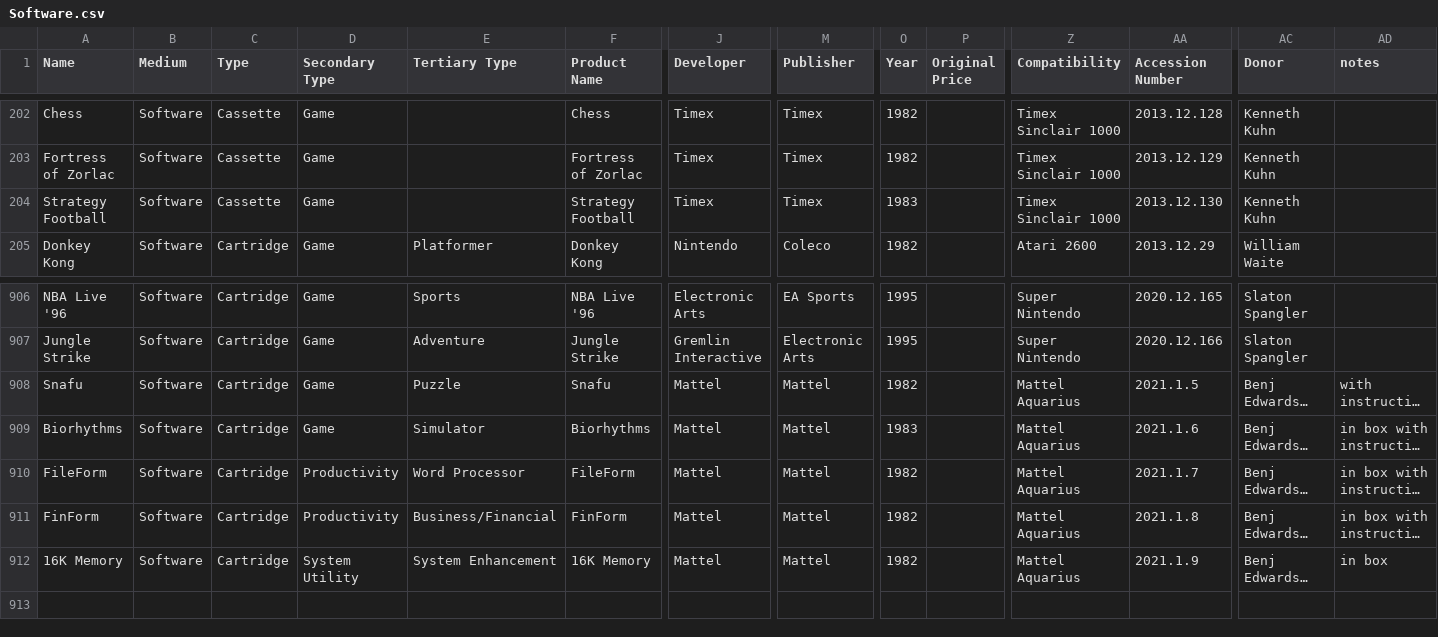
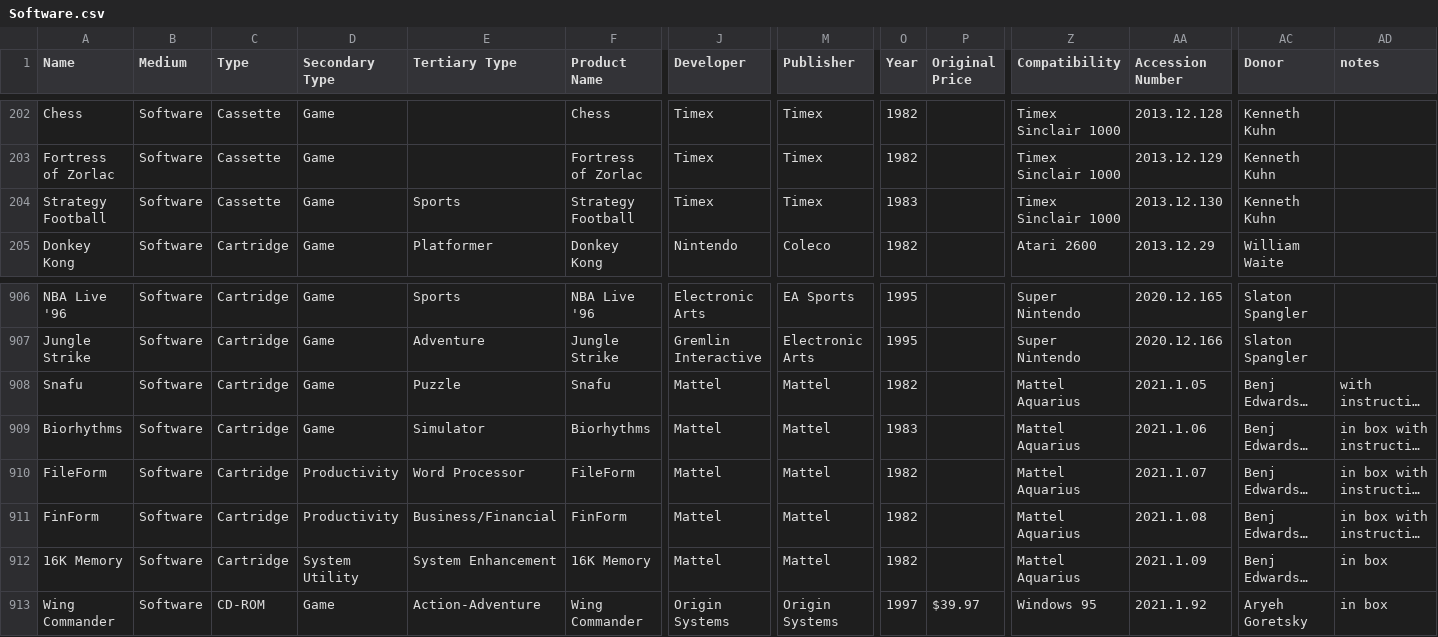
Before and after one commit to MediaArchaeologyLab/catalogue, a CSV file: Software.csv, drawn as a sheet; only a part is shown, gaps mark what is left out; long unchanged cells end in …; rows hold the shown columns only; the diff names each change by its address in the sheet, - before the commit and + after, or states it on an @@ line.

```diff
--- a/Software.csv
+++ b/Software.csv
-E204 (Tertiary Type): (empty)
+E204 (Tertiary Type): Sports
-AA908 (Accession Number): 2021.1.5
+AA908 (Accession Number): 2021.1.05
-AA909 (Accession Number): 2021.1.6
+AA909 (Accession Number): 2021.1.06
-AA910 (Accession Number): 2021.1.7
+AA910 (Accession Number): 2021.1.07
-AA911 (Accession Number): 2021.1.8
+AA911 (Accession Number): 2021.1.08
-AA912 (Accession Number): 2021.1.9
+AA912 (Accession Number): 2021.1.09
+row 913: Wing Commander | Software | CD-ROM | Game | Action-Adventure | Wing Commander | Origin Systems | Origin Systems | 1997 | $39.97 | Windows 95 | 2021.1.92 | Aryeh Goretsky | in box
```
Also changed, not shown: Audio-Visual.csv, Hardware.csv, 1 other file.
